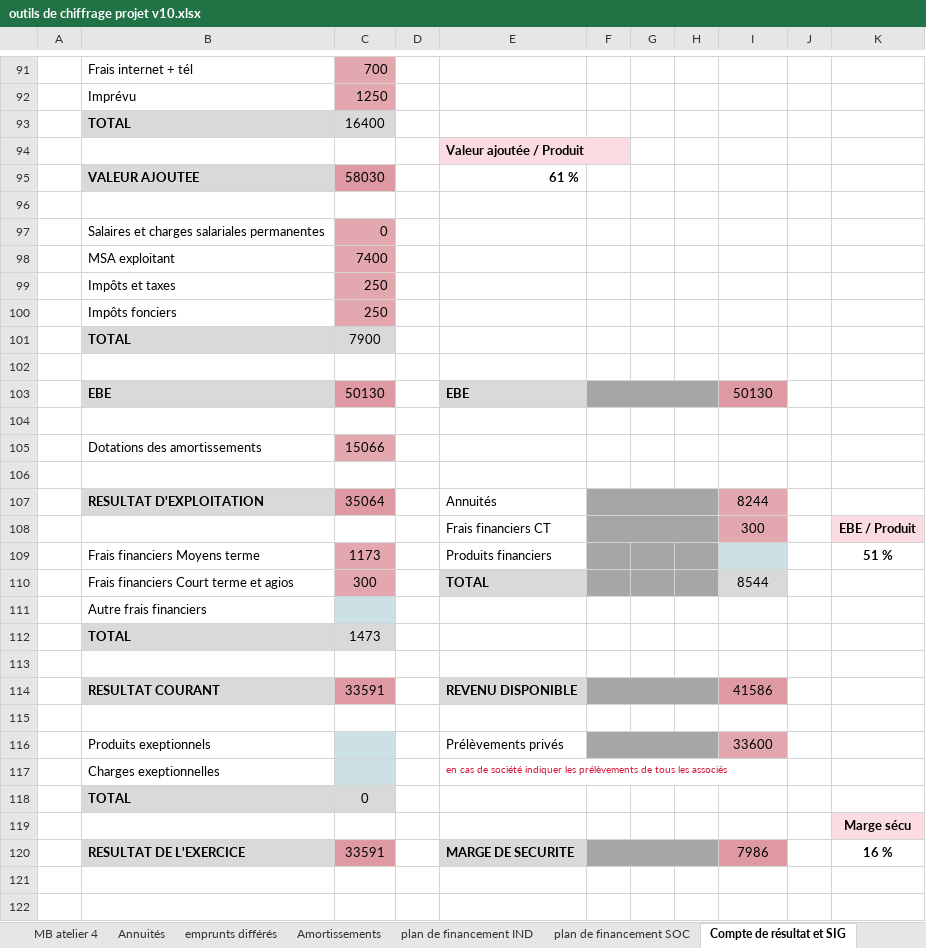
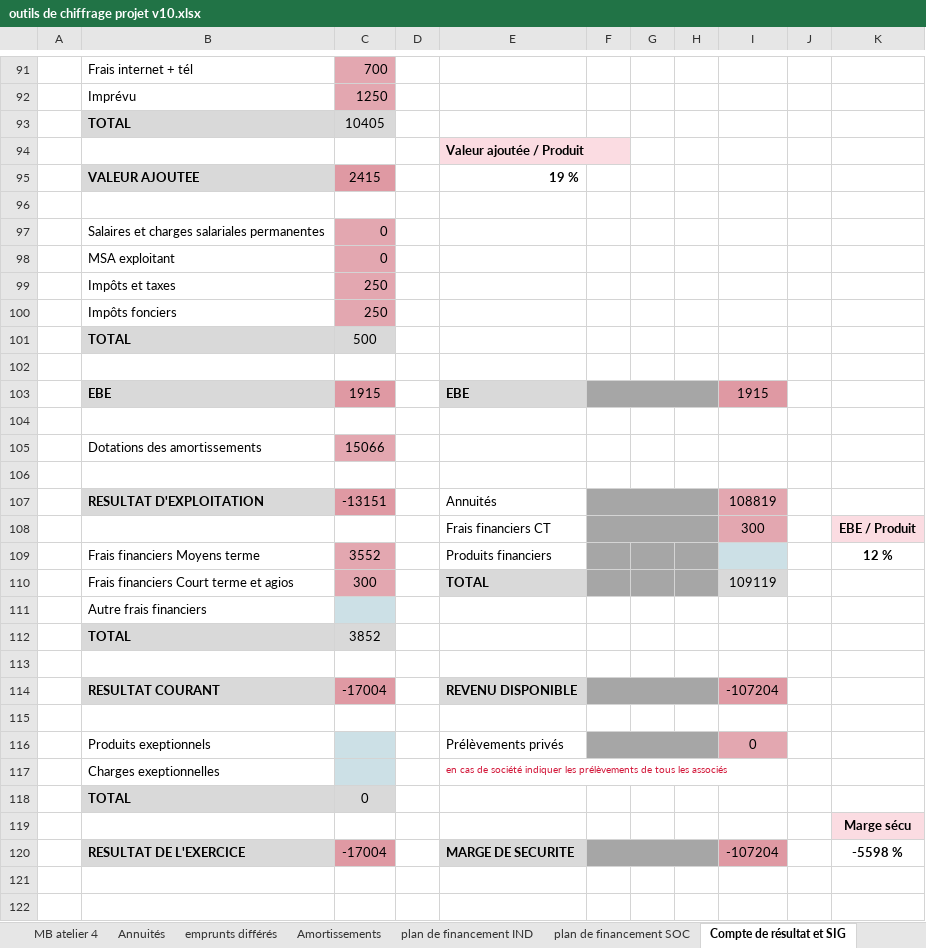
Before and after one commit to Guih44Yahoo/bprea2, an Excel workbook: outils de chiffrage projet v10.xlsx, sheet Compte de résultat et SIG, drawn as a sheet; only a part is shown, gaps mark what is left out; values as stored, in another font and other column widths than the file's, no borders; charts and pictures not drawn; removed rows and columns are numbered as before the commit, all else as after; the diff covers the shown part only; the diff names each change by its address in the sheet, - before the commit and + after, or states it on an @@ line.

```diff
--- a/outils de chiffrage projet v10.xlsx (sheet Compte de résultat et SIG)
+++ b/outils de chiffrage projet v10.xlsx (sheet Compte de résultat et SIG)
-C93: 16400
+C93: 10405
-row 95:  | VALEUR AJOUTEE | 58030 |  | 61 %
+row 95:  | VALEUR AJOUTEE | 2415 |  | 19 %
-C98: 7400
+C98: 0
-C101: 7900
+C101: 500
-C103: 50130
+C103: 1915
-I103: 50130
+I103: 1915
-C107: 35064
+C107: -13151
-I107: 8244
+I107: 108819
-C109: 1173
+C109: 3552
-K109: 51 %
+K109: 12 %
-I110: 8544
+I110: 109119
-C112: 1473
+C112: 3852
-C114: 33591
+C114: -17004
-I114: 41586
+I114: -107204
-I116: 33600
+I116: 0
-row 120:  | RESULTAT DE L'EXERCICE | 33591 |  | MARGE DE SECURITE |  |  |  | 7986 |  | 16 %
+row 120:  | RESULTAT DE L'EXERCICE | -17004 |  | MARGE DE SECURITE |  |  |  | -107204 |  | -5598 %
```
Also changed, not shown: 4 added rows, 4 removed rows and 22 edited cells elsewhere in this sheet, sheet MB globale, sheet Bilan ouverture, sheet MB atelier 3, sheet MB atelier 4, sheet MB atelier 2, sheet MB atelier 1, 1 more sheet, formulas that keep their value, charts or pictures, planning_ghu.xlsm, 2 other files.
